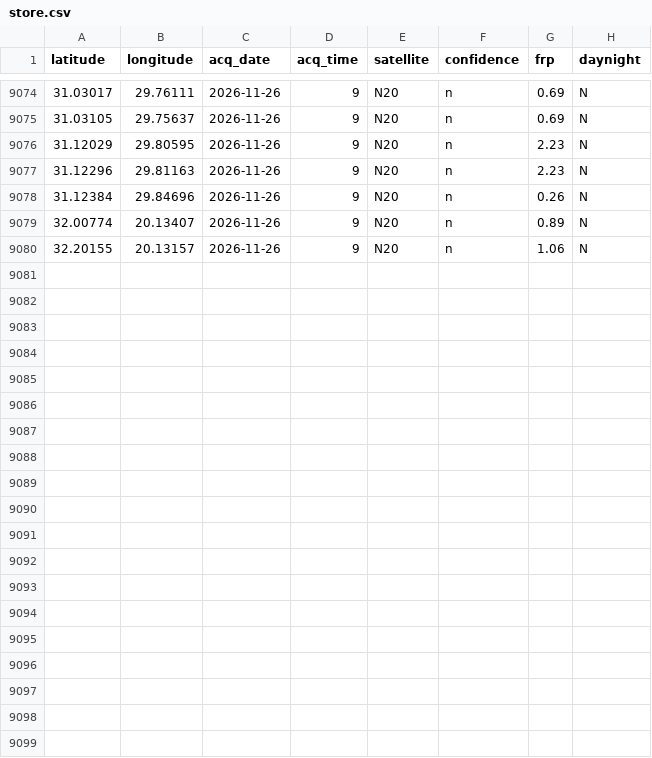
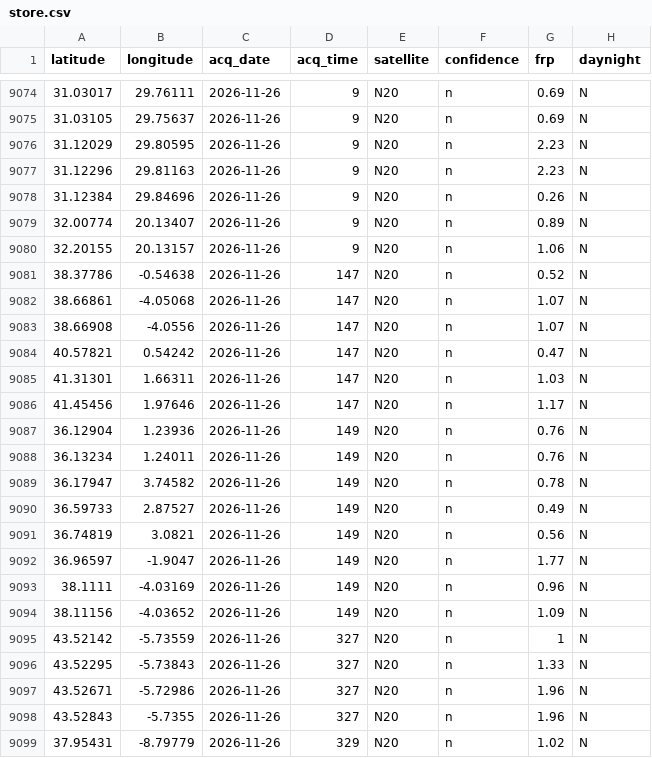
Before and after one commit to AstroBytePS/jamra, a CSV file: data/live/store.csv, drawn as a sheet; only a part is shown, gaps mark what is left out.

Commit message:
Live data update 2026-11-26T07:45Z

```diff
--- a/data/live/store.csv
+++ b/data/live/store.csv
@@ -9080 +9080,20 @@ latitude,longitude,acq_date,acq_time,satellite,confidence,frp,daynight
 32.20155,20.13157,2026-11-26,9,N20,n,1.06,N
+38.37786,-0.54638,2026-11-26,147,N20,n,0.52,N
+38.66861,-4.05068,2026-11-26,147,N20,n,1.07,N
+38.66908,-4.0556,2026-11-26,147,N20,n,1.07,N
+40.57821,0.54242,2026-11-26,147,N20,n,0.47,N
+41.31301,1.66311,2026-11-26,147,N20,n,1.03,N
+41.45456,1.97646,2026-11-26,147,N20,n,1.17,N
+36.12904,1.23936,2026-11-26,149,N20,n,0.76,N
+36.13234,1.24011,2026-11-26,149,N20,n,0.76,N
+36.17947,3.74582,2026-11-26,149,N20,n,0.78,N
+36.59733,2.87527,2026-11-26,149,N20,n,0.49,N
+36.74819,3.0821,2026-11-26,149,N20,n,0.56,N
+36.96597,-1.9047,2026-11-26,149,N20,n,1.77,N
+38.1111,-4.03169,2026-11-26,149,N20,n,0.96,N
+38.11156,-4.03652,2026-11-26,149,N20,n,1.09,N
+43.52142,-5.73559,2026-11-26,327,N20,n,1,N
+43.52295,-5.73843,2026-11-26,327,N20,n,1.33,N
+43.52671,-5.72986,2026-11-26,327,N20,n,1.96,N
+43.52843,-5.7355,2026-11-26,327,N20,n,1.96,N
+37.95431,-8.79779,2026-11-26,329,N20,n,1.02,N
```
Also changed, not shown: 4 other files.
